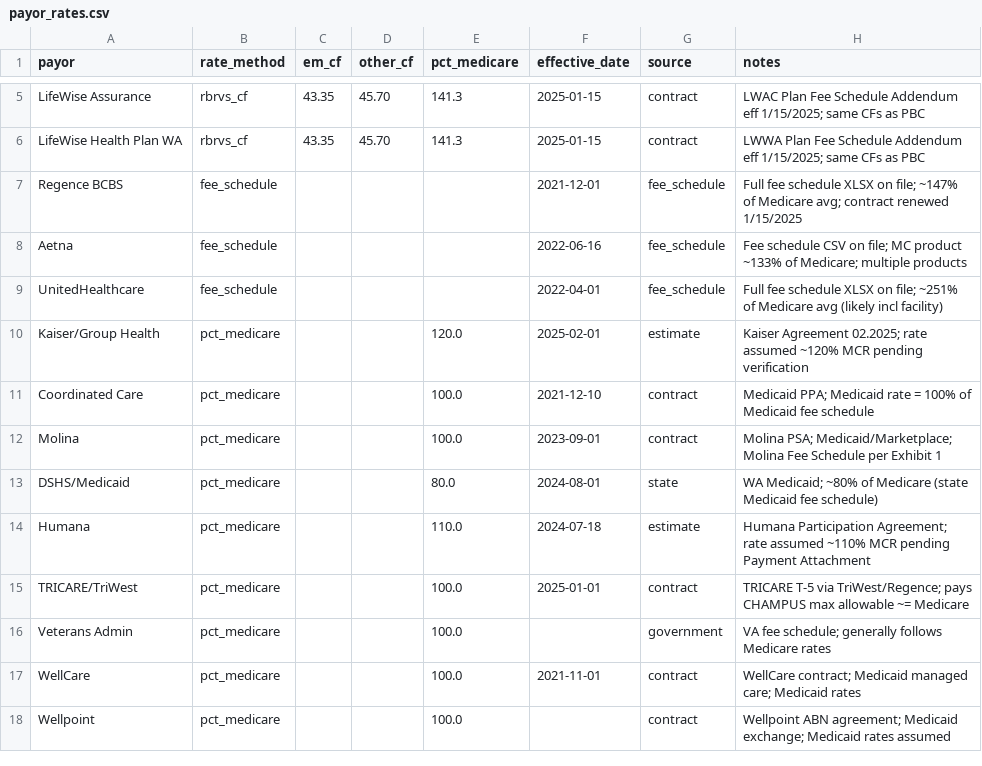
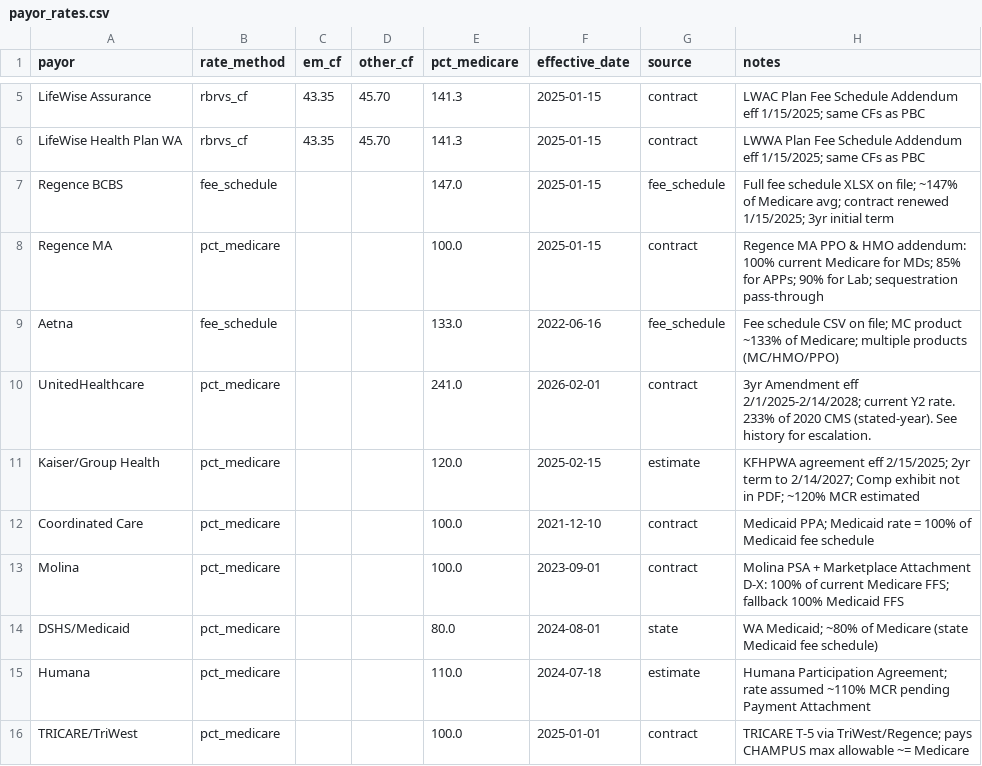
Before and after one commit to mconnor27/RadiantCare_Clinical, a CSV file: data/payor_rates.csv, drawn as a sheet; only a part is shown, gaps mark what is left out; the shorter side is filled out with more unchanged rows.

Commit message:
Add insurance rate history tracking and update payor rates management
Introduce new database tables for insurance rate history and enhance the seeding process to populate both current rates and historical data. Update the billing page to include functions for managing rate history, and implement unreviewed-only toggles in diagnosis and referral pages for improved data filtering. Add new client-side callbacks to support these features, enhancing user interaction and data management.

```diff
--- a/data/payor_rates.csv
+++ b/data/payor_rates.csv
@@ -6,8 +6,9 @@ LifeWise Assurance,rbrvs_cf,43.35,45.70,141.3,2025-01-15,contract,"LWAC Plan Fee
 LifeWise Health Plan WA,rbrvs_cf,43.35,45.70,141.3,2025-01-15,contract,"LWWA Plan Fee Schedule Addendum eff 1/15/2025; same CFs as PBC"
-Regence BCBS,fee_schedule,,,,2021-12-01,fee_schedule,"Full fee schedule XLSX on file; ~147% of Medicare avg; contract renewed 1/15/2025"
-Aetna,fee_schedule,,,,2022-06-16,fee_schedule,"Fee schedule CSV on file; MC product ~133% of Medicare; multiple products"
-UnitedHealthcare,fee_schedule,,,,2022-04-01,fee_schedule,"Full fee schedule XLSX on file; ~251% of Medicare avg (likely incl facility)"
-Kaiser/Group Health,pct_medicare,,,120.0,2025-02-01,estimate,"Kaiser Agreement 02.2025; rate assumed ~120% MCR pending verification"
+Regence BCBS,fee_schedule,,,147.0,2025-01-15,fee_schedule,"Full fee schedule XLSX on file; ~147% of Medicare avg; contract renewed 1/15/2025; 3yr initial term"
+Regence MA,pct_medicare,,,100.0,2025-01-15,contract,"Regence MA PPO & HMO addendum: 100% current Medicare for MDs; 85% for APPs; 90% for Lab; sequestration pass-through"
+Aetna,fee_schedule,,,133.0,2022-06-16,fee_schedule,"Fee schedule CSV on file; MC product ~133% of Medicare; multiple products (MC/HMO/PPO)"
+UnitedHealthcare,pct_medicare,,,241.0,2026-02-01,contract,"3yr Amendment eff 2/1/2025-2/14/2028; current Y2 rate. 233% of 2020 CMS (stated-year). See history for escalation."
+Kaiser/Group Health,pct_medicare,,,120.0,2025-02-15,estimate,"KFHPWA agreement eff 2/15/2025; 2yr term to 2/14/2027; Comp exhibit not in PDF; ~120% MCR estimated"
 Coordinated Care,pct_medicare,,,100.0,2021-12-10,contract,"Medicaid PPA; Medicaid rate = 100% of Medicaid fee schedule"
-Molina,pct_medicare,,,100.0,2023-09-01,contract,"Molina PSA; Medicaid/Marketplace; Molina Fee Schedule per Exhibit 1"
+Molina,pct_medicare,,,100.0,2023-09-01,contract,"Molina PSA + Marketplace Attachment D-X: 100% of current Medicare FFS; fallback 100% Medicaid FFS"
 DSHS/Medicaid,pct_medicare,,,80.0,2024-08-01,state,"WA Medicaid; ~80% of Medicare (state Medicaid fee schedule)"
```
Also changed, not shown: 6 other files.
